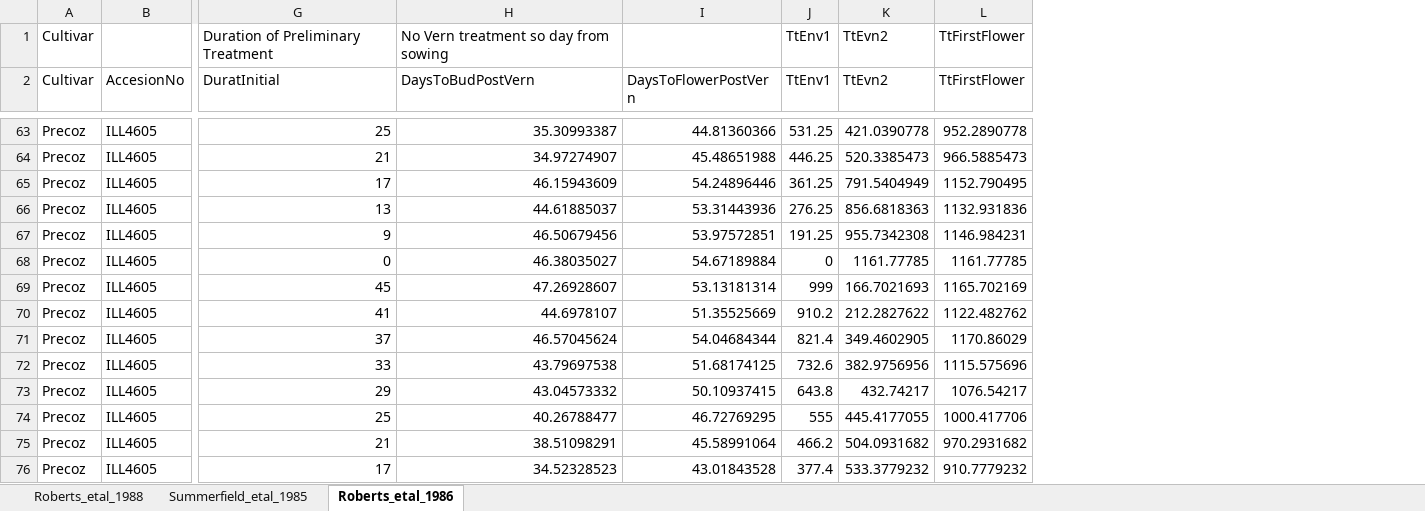
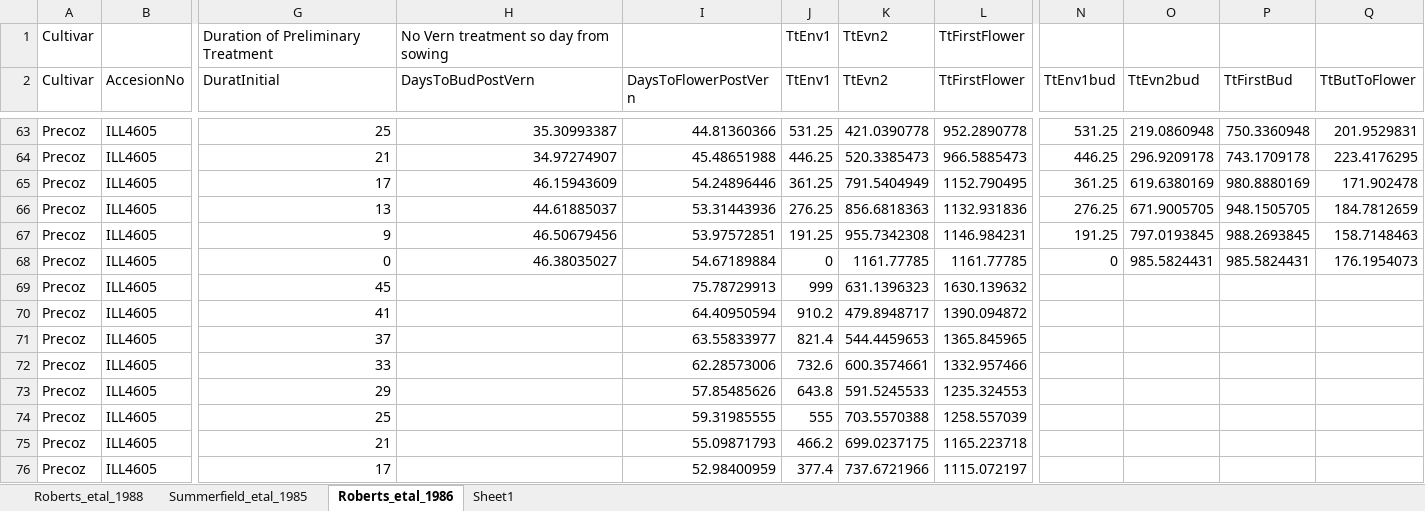
Before and after one commit to PlantandFoodResearch/ApsimX, an Excel workbook: Prototypes/Lentil/CanadaCEData.xlsx, sheet Roberts_etal_1986, drawn as a sheet; only a part is shown, gaps mark what is left out; values as stored, in another font and other column widths than the file's, no borders; the diff covers the shown part only; the diff names each change by its address in the sheet, - before the commit and + after, or states it on an @@ line.

```diff
--- a/Prototypes/Lentil/CanadaCEData.xlsx (sheet Roberts_etal_1986)
+++ b/Prototypes/Lentil/CanadaCEData.xlsx (sheet Roberts_etal_1986)
+sheet tab: Sheet1
+column N (TtEnv1bud), rows 63-68: 531.25 | 446.25 | 361.25 | 276.25 | 191.25 | 0
+column O (TtEvn2bud), rows 63-68: 219.0860948 | 296.9209178 | 619.6380169 | 671.9005705 | 797.0193845 | 985.5824431
+column P (TtFirstBud), rows 63-68: 750.3360948 | 743.1709178 | 980.8880169 | 948.1505705 | 988.2693845 | 985.5824431
+column Q (TtButToFlower), rows 63-68: 201.9529831 | 223.4176295 | 171.902478 | 184.7812659 | 158.7148463 | 176.1954073
-H69 (DaysToBudPostVern): 47.26928607
+H69 (DaysToBudPostVern): (empty)
-I69 (DaysToFlowerPostVern): 53.13181314
+I69 (DaysToFlowerPostVern): 75.78729913
-K69 (TtEvn2): 166.7021693
+K69 (TtEvn2): 631.1396323
-L69 (TtFirstFlower): 1165.702169
+L69 (TtFirstFlower): 1630.139632
-H70 (DaysToBudPostVern): 44.6978107
+H70 (DaysToBudPostVern): (empty)
-I70 (DaysToFlowerPostVern): 51.35525669
+I70 (DaysToFlowerPostVern): 64.40950594
-K70 (TtEvn2): 212.2827622
+K70 (TtEvn2): 479.8948717
-L70 (TtFirstFlower): 1122.482762
+L70 (TtFirstFlower): 1390.094872
-H71 (DaysToBudPostVern): 46.57045624
+H71 (DaysToBudPostVern): (empty)
-I71 (DaysToFlowerPostVern): 54.04684344
+I71 (DaysToFlowerPostVern): 63.55833977
-K71 (TtEvn2): 349.4602905
+K71 (TtEvn2): 544.4459653
-L71 (TtFirstFlower): 1170.86029
+L71 (TtFirstFlower): 1365.845965
-H72 (DaysToBudPostVern): 43.79697538
+H72 (DaysToBudPostVern): (empty)
-I72 (DaysToFlowerPostVern): 51.68174125
+I72 (DaysToFlowerPostVern): 62.28573006
-K72 (TtEvn2): 382.9756956
+K72 (TtEvn2): 600.3574661
-L72 (TtFirstFlower): 1115.575696
+L72 (TtFirstFlower): 1332.957466
-H73 (DaysToBudPostVern): 43.04573332
+H73 (DaysToBudPostVern): (empty)
-I73 (DaysToFlowerPostVern): 50.10937415
+I73 (DaysToFlowerPostVern): 57.85485626
-K73 (TtEvn2): 432.74217
+K73 (TtEvn2): 591.5245533
-L73 (TtFirstFlower): 1076.54217
+L73 (TtFirstFlower): 1235.324553
-H74 (DaysToBudPostVern): 40.26788477
+H74 (DaysToBudPostVern): (empty)
-I74 (DaysToFlowerPostVern): 46.72769295
+I74 (DaysToFlowerPostVern): 59.31985555
-K74 (TtEvn2): 445.4177055
+K74 (TtEvn2): 703.5570388
-L74 (TtFirstFlower): 1000.417706
+L74 (TtFirstFlower): 1258.557039
-H75 (DaysToBudPostVern): 38.51098291
+H75 (DaysToBudPostVern): (empty)
-I75 (DaysToFlowerPostVern): 45.58991064
+I75 (DaysToFlowerPostVern): 55.09871793
-K75 (TtEvn2): 504.0931682
+K75 (TtEvn2): 699.0237175
-L75 (TtFirstFlower): 970.2931682
+L75 (TtFirstFlower): 1165.223718
-H76 (DaysToBudPostVern): 34.52328523
+H76 (DaysToBudPostVern): (empty)
-I76 (DaysToFlowerPostVern): 43.01843528
+I76 (DaysToFlowerPostVern): 52.98400959
-K76 (TtEvn2): 533.3779232
+K76 (TtEvn2): 737.6721966
-L76 (TtFirstFlower): 910.7779232
+L76 (TtFirstFlower): 1115.072197
```
Also changed, not shown: 1 added row and 65 edited cells elsewhere in this sheet, formulas that keep their value, 1 other file.
